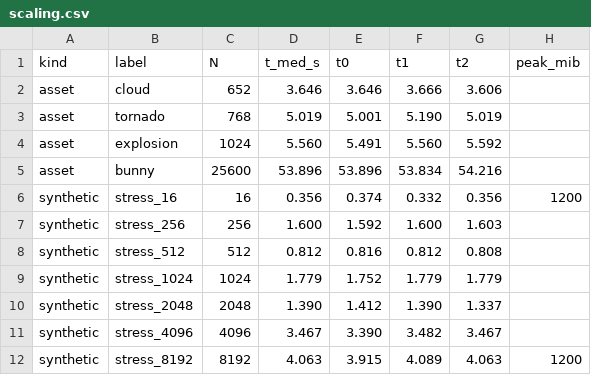
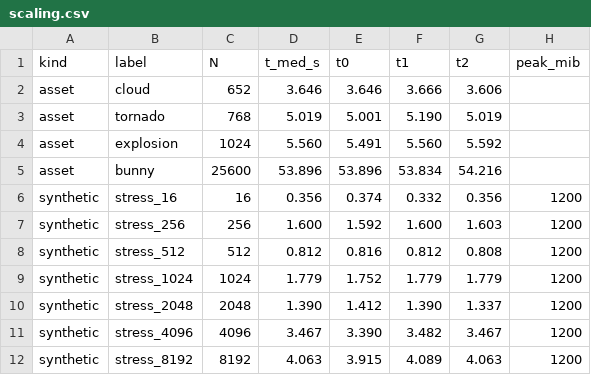
Before and after one commit to kfernandez31/cuda-volprim, a CSV file: results/campaign/scaling.csv, drawn as a sheet.

Commit message:
Thesis: figure audit, RTX 4090 cross-architecture results, and section 6.9 additions
Figure/table audit across chapters (computer-drawn MC figure, running-mean scattering ladder, reference-only complexity table, 4-asset roofline, denoiser reframe) and the RTX 4090 (Ada) cross-architecture study: section 6.9 end-to-end equal-quality ladder (Table 6.6; 77/110/151/179x vs the unbiased reference), a contributions bullet on cross-architecture hardware characterisation, and matching abstract/intro/conclusion scoping. Includes supporting campaign data and plotting scripts.

```diff
--- a/results/campaign/scaling.csv
+++ b/results/campaign/scaling.csv
@@ -6,7 +6,7 @@ asset,bunny,25600,53.896,53.896,53.834,54.216,
 synthetic,stress_16,16,0.356,0.374,0.332,0.356,1200
-synthetic,stress_256,256,1.600,1.592,1.600,1.603,
-synthetic,stress_512,512,0.812,0.816,0.812,0.808,
-synthetic,stress_1024,1024,1.779,1.752,1.779,1.779,
-synthetic,stress_2048,2048,1.390,1.412,1.390,1.337,
-synthetic,stress_4096,4096,3.467,3.390,3.482,3.467,
+synthetic,stress_256,256,1.600,1.592,1.600,1.603,1200
+synthetic,stress_512,512,0.812,0.816,0.812,0.808,1200
+synthetic,stress_1024,1024,1.779,1.752,1.779,1.779,1200
+synthetic,stress_2048,2048,1.390,1.412,1.390,1.337,1200
+synthetic,stress_4096,4096,3.467,3.390,3.482,3.467,1200
 synthetic,stress_8192,8192,4.063,3.915,4.089,4.063,1200
```
Also changed, not shown: 56 other files.
